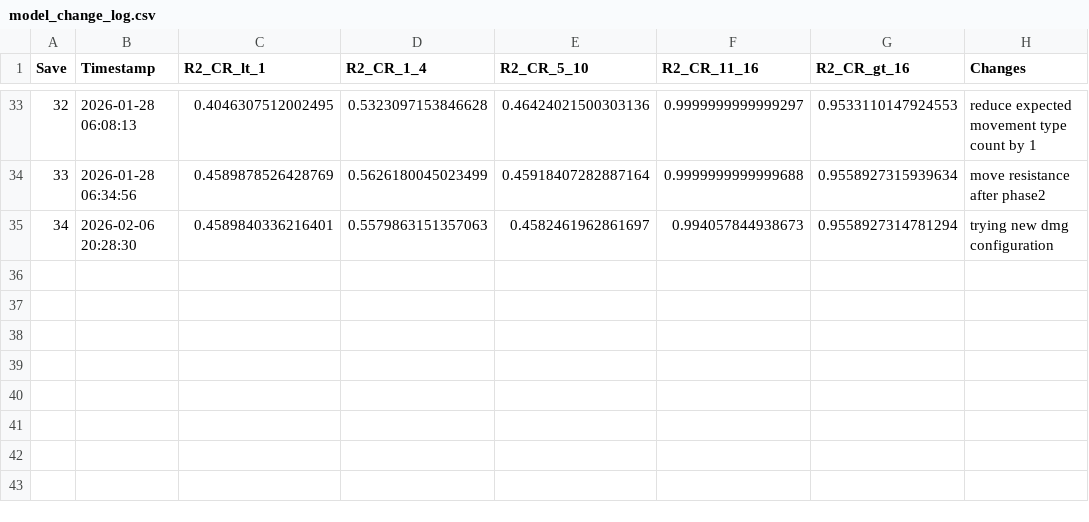
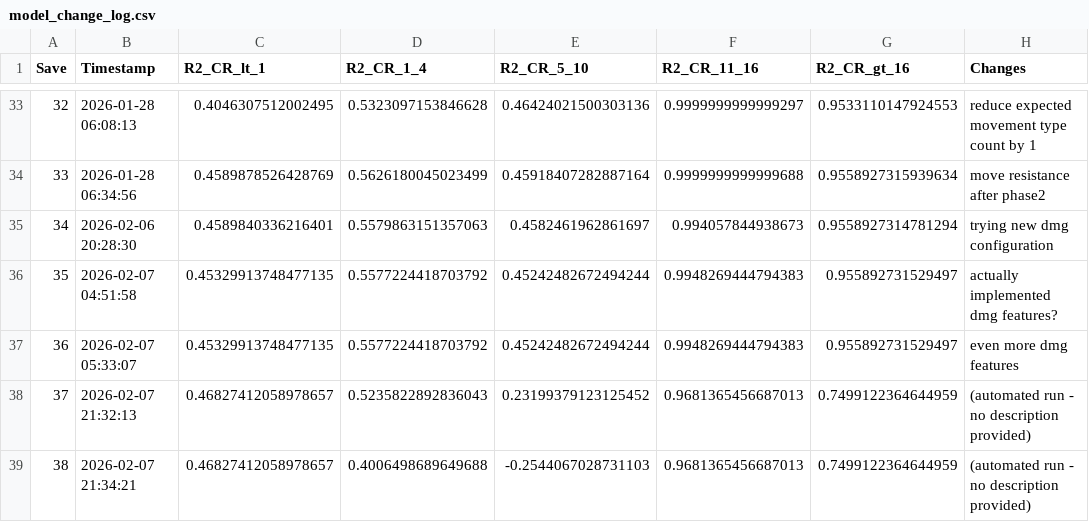
Before and after one commit to conorbarryhoke/matrix_v0, a CSV file: notebooks/model_change_log.csv, drawn as a sheet; only a part is shown, gaps mark what is left out.

```diff
--- a/notebooks/model_change_log.csv
+++ b/notebooks/model_change_log.csv
@@ -35 +35,5 @@ Save,Timestamp,R2_CR_lt_1,R2_CR_1_4,R2_CR_5_10,R2_CR_11_16,R2_CR_gt_16,Changes
 34,2026-02-06 20:28:30,0.4589840336216401,0.5579863151357063,0.4582461962861697,0.994057844938673,0.9558927314781294,trying new dmg configuration
+35,2026-02-07 04:51:58,0.45329913748477135,0.5577224418703792,0.45242482672494244,0.9948269444794383,0.955892731529497,actually implemented dmg features?
+36,2026-02-07 05:33:07,0.45329913748477135,0.5577224418703792,0.45242482672494244,0.9948269444794383,0.955892731529497,even more dmg features
+37,2026-02-07 21:32:13,0.46827412058978657,0.5235822892836043,0.23199379123125452,0.9681365456687013,0.7499122364644959,(automated run - no description provided)
+38,2026-02-07 21:34:21,0.46827412058978657,0.4006498689649688,-0.2544067028731103,0.9681365456687013,0.7499122364644959,(automated run - no description provided)
```
Also changed, not shown: data/feature_contributions.csv, notebooks/helper_files/engineered_features.csv, 14 other files.
